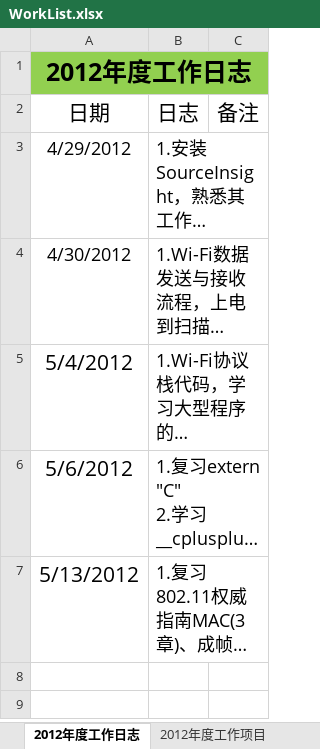
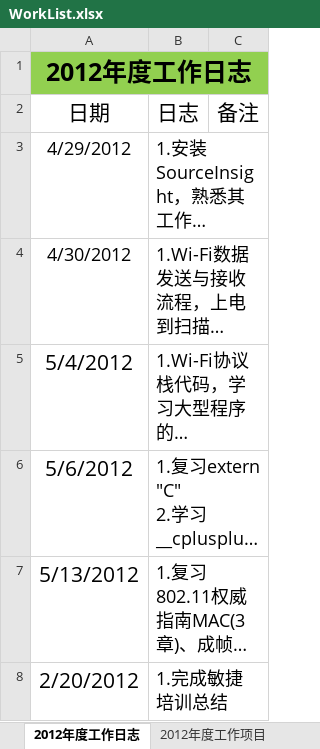
Before and after one commit to ssqre/todo, an Excel workbook: WorkList.xlsx, sheet 2012年度工作日志, drawn as a sheet; long unchanged cells end in …; values as stored, in another font and other column widths than the file's, no borders; table styles not drawn; the diff names each change by its address in the sheet, - before the commit and + after, or states it on an @@ line.

```diff
--- a/WorkList.xlsx (sheet 2012年度工作日志)
+++ b/WorkList.xlsx (sheet 2012年度工作日志)
+row 8: 2/20/2012 | 1.完成敏捷培训总结
```
Also changed, not shown: sheet 2012年度工作项目.
